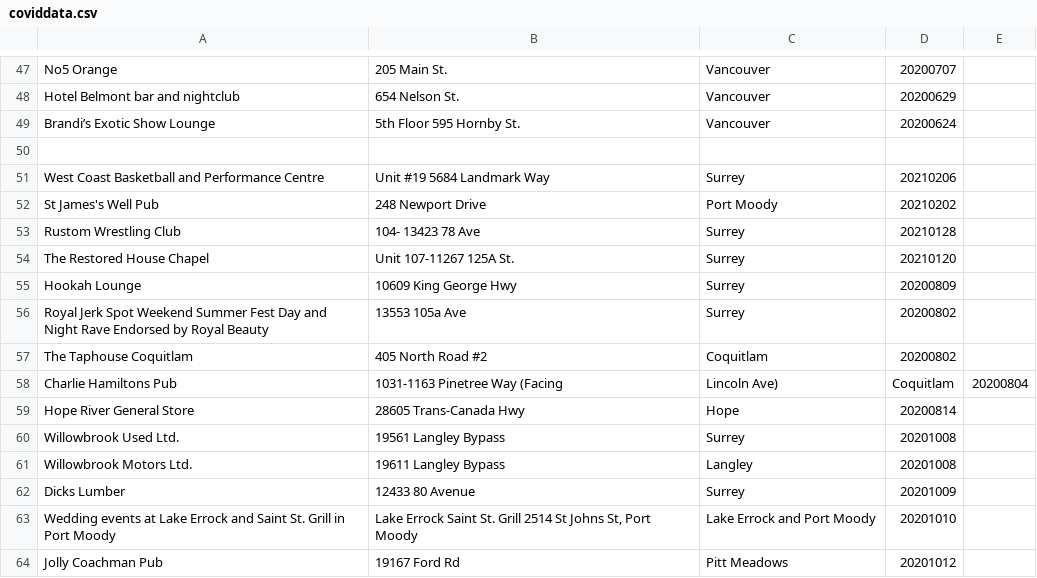
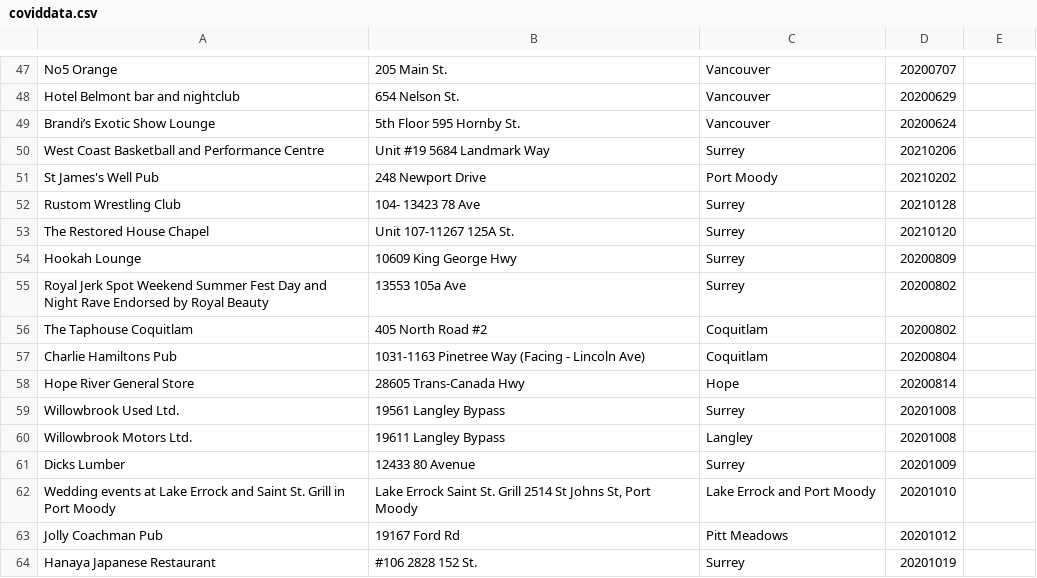
Before and after one commit to nam-m/StormHacks2021, a CSV file: app/src/main/res/raw/coviddata.csv, drawn as a sheet; only a part is shown, gaps mark what is left out; the shorter side is filled out with more unchanged rows.

```diff
--- a/app/src/main/res/raw/coviddata.csv
+++ b/app/src/main/res/raw/coviddata.csv
@@ -49,3 +49,2 @@ Hotel Belmont bar and nightclub,654 Nelson St.,Vancouver,20200629
 Brandi’s Exotic Show Lounge,5th Floor 595 Hornby St.,Vancouver,20200624
-
 West Coast Basketball and Performance Centre,Unit #19 5684 Landmark Way,Surrey,20210206
@@ -57,3 +56,3 @@ Royal Jerk Spot Weekend Summer Fest Day and Night Rave Endorsed by Royal Beauty,
 The Taphouse Coquitlam,405 North Road #2,Coquitlam,20200802
-Charlie Hamiltons Pub,1031-1163 Pinetree Way (Facing, Lincoln Ave),Coquitlam,20200804
+Charlie Hamiltons Pub,1031-1163 Pinetree Way (Facing - Lincoln Ave),Coquitlam,20200804
 Hope River General Store,28605 Trans-Canada Hwy,Hope,20200814
```
Also changed, not shown: 1 other file.
